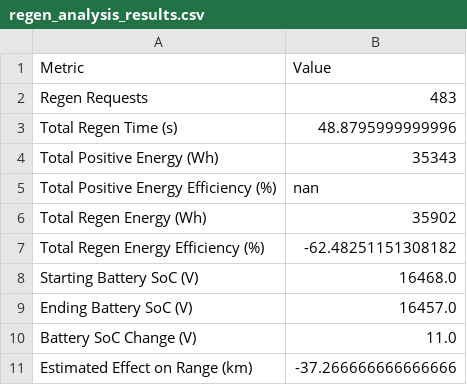
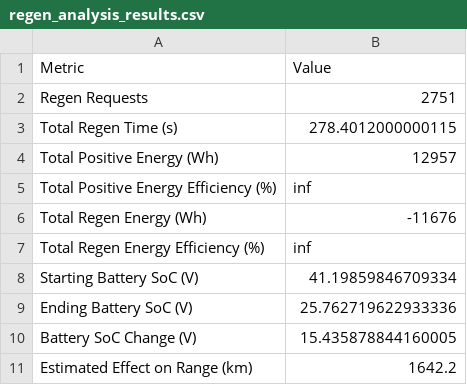
Before and after one commit to anish-sivakumar/ReBike, a CSV file: post_processing/regen_analysis_results.csv, drawn as a sheet.

```diff
--- a/post_processing/regen_analysis_results.csv
+++ b/post_processing/regen_analysis_results.csv
@@ -1,11 +1,11 @@
 Metric,Value
-Regen Requests,483
-Total Regen Time (s),48.8795999999996
-Total Positive Energy (Wh),35343
-Total Positive Energy Efficiency (%),nan
-Total Regen Energy (Wh),35902
-Total Regen Energy Efficiency (%),-62.48251151308182
-Starting Battery SoC (V),16468.0
-Ending Battery SoC (V),16457.0
-Battery SoC Change (V),11.0
-Estimated Effect on Range (km),-37.266666666666666
+Regen Requests,2751
+Total Regen Time (s),278.4012000000115
+Total Positive Energy (Wh),12957
+Total Positive Energy Efficiency (%),inf
+Total Regen Energy (Wh),-11676
+Total Regen Energy Efficiency (%),inf
+Starting Battery SoC (V),41.19859846709334
+Ending Battery SoC (V),25.762719622933336
+Battery SoC Change (V),15.435878844160005
+Estimated Effect on Range (km),1642.2
```
Also changed, not shown: 2 other files.
